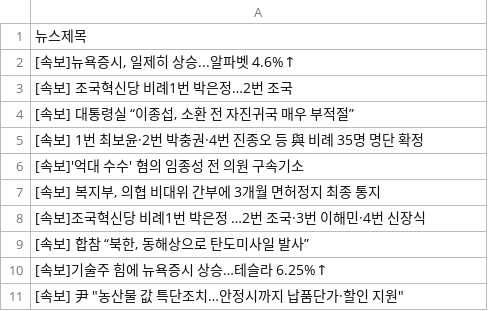
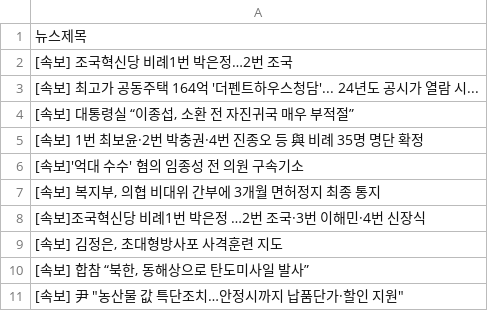
Before and after one commit to webstoryboy/test2, a CSV file: data.csv, drawn as a sheet.

Commit message:
네이버 뉴스

```diff
--- a/data.csv
+++ b/data.csv
@@ -1,4 +1,4 @@
 뉴스제목
-"[속보]뉴욕증시, 일제히 상승...알파벳 4.6%↑"
 [속보] 조국혁신당 비례1번 박은정…2번 조국
+[속보] 최고가 공동주택 164억 '더펜트하우스청담'... 24년도 공시가 열람 시...
 "[속보] 대통령실 “이종섭, 소환 전 자진귀국 매우 부적절”"
@@ -8,4 +8,4 @@
 [속보]조국혁신당 비례1번 박은정 …2번 조국·3번 이해민·4번 신장식
+"[속보] 김정은, 초대형방사포 사격훈련 지도"
 "[속보] 합참 “북한, 동해상으로 탄도미사일 발사”"
-[속보]기술주 힘에 뉴욕증시 상승…테슬라 6.25%↑
 "[속보] 尹 ""농산물 값 특단조치…안정시까지 납품단가·할인 지원"""
```
